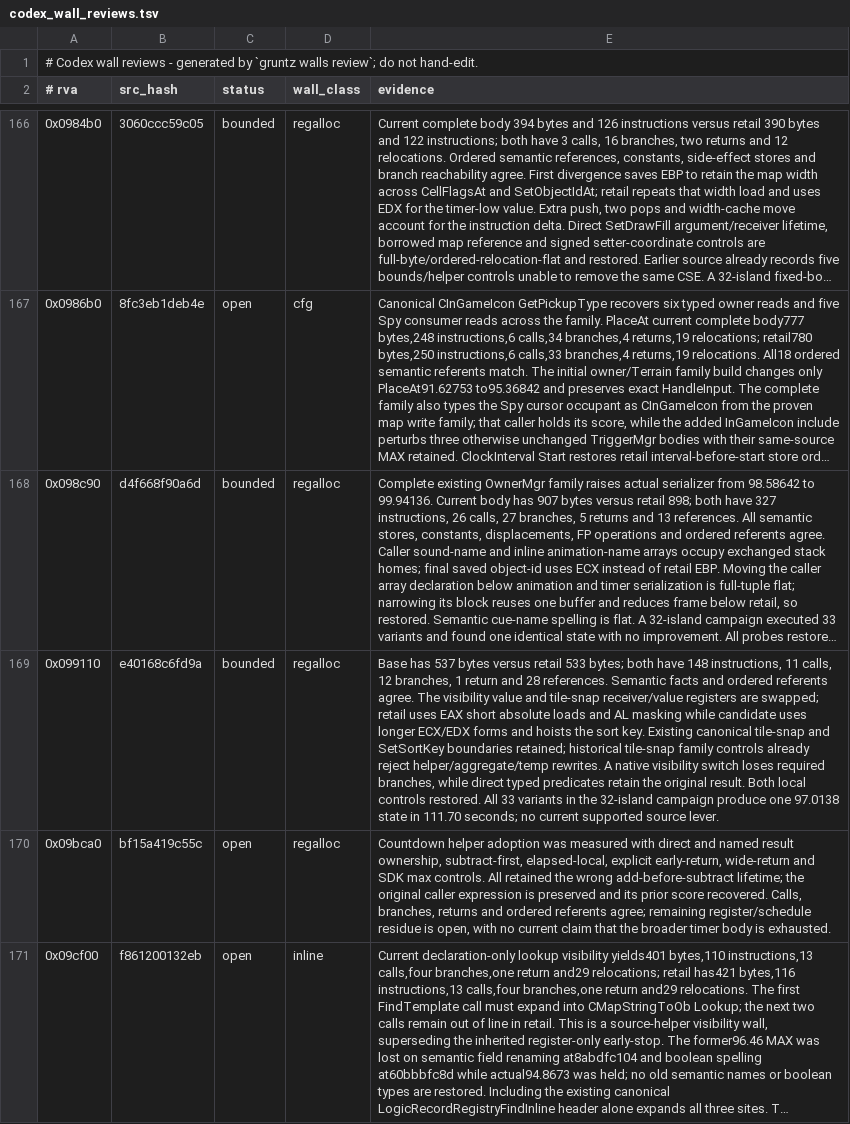
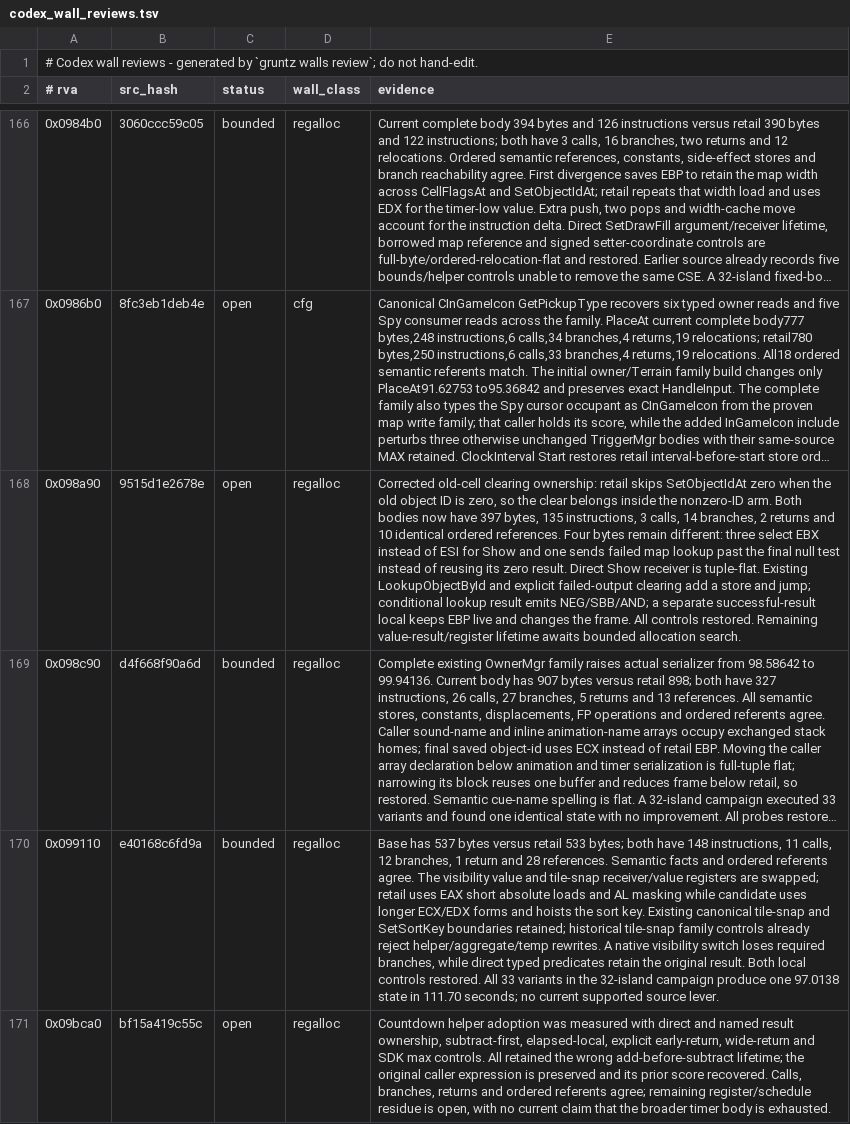
Before and after one commit to sushi-shi/gruntz-decomp, a TSV file: config/codex_wall_reviews.tsv, drawn as a sheet; only a part is shown, gaps mark what is left out; the shorter side is filled out with more unchanged rows; long unchanged cells end in …; the diff names each change by its address in the sheet, - before the commit and + after, or states it on an @@ line.

Commit message:
match: guard old icon cell clearing by occupancy

```diff
--- a/config/codex_wall_reviews.tsv
+++ b/config/codex_wall_reviews.tsv
+row 168: 0x098a90 | 9515d1e2678e | open | regalloc | Corrected old-cell clearing ownership: retail skips SetObjectIdAt zero when the old object ID is zero, so the clear belongs inside the nonzero-ID arm. Both bodies now have 397 bytes, 135 instructions, 3 calls, 14 branches, 2 returns and 10 identical ordered references. Four bytes remain different: three select EBX instead of ESI for Show and one sends failed map lookup past the final null test instead of reusing its zero result. Direct Show receiver is tuple-flat. Existing LookupObjectById and explicit failed-output clearing add a store and jump; conditional lookup result emits NEG/SBB/AND; a separate successful-result local keeps EBP live and changes the frame. All controls restored. Remaining value-result/register lifetime awaits bounded allocation search.
```
Also changed, not shown: 1 other file.
